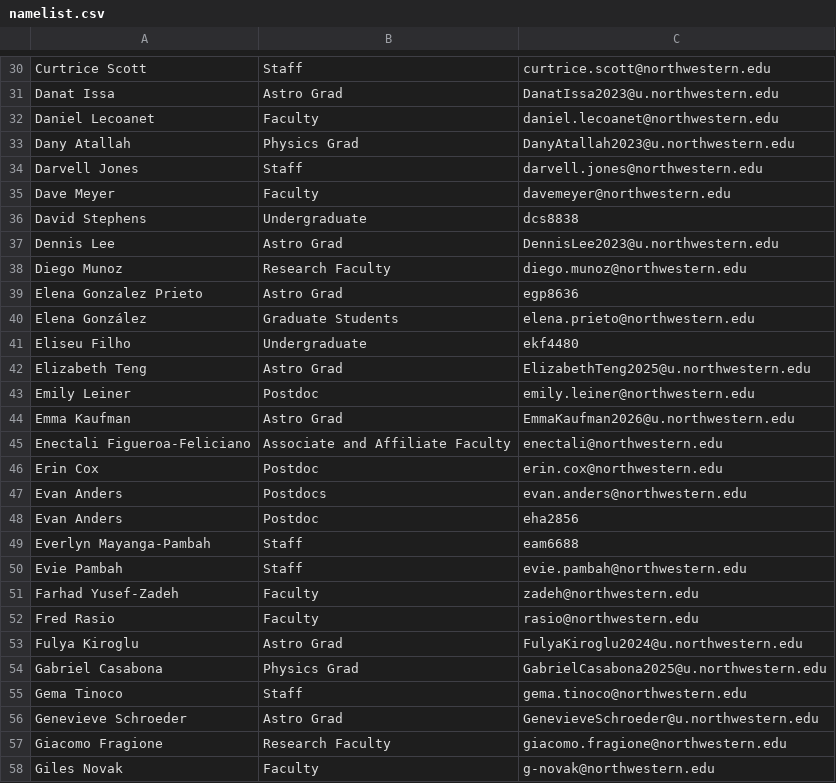
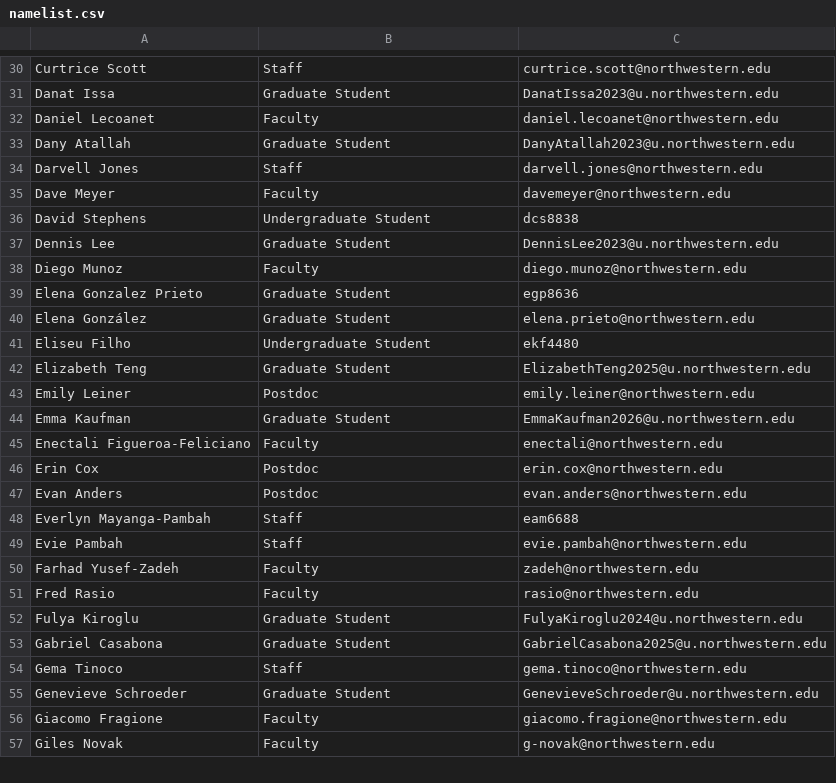
Before and after one commit to CIERA-Northwestern/JEDI_ext_mentorship, a CSV file: data/namelist.csv, drawn as a sheet; only a part is shown, gaps mark what is left out; removed rows and columns are numbered as before the commit, all else as after; the diff covers the shown part only; the diff names each change by its address in the sheet, - before the commit and + after, or states it on an @@ line.

```diff
--- a/data/namelist.csv
+++ b/data/namelist.csv
-B31: Astro Grad
+B31: Graduate Student
-B33: Physics Grad
+B33: Graduate Student
-B36: Undergraduate
+B36: Undergraduate Student
-B37: Astro Grad
+B37: Graduate Student
-B38: Research Faculty
+B38: Faculty
-B39: Astro Grad
+B39: Graduate Student
-B40: Graduate Students
+B40: Graduate Student
-B41: Undergraduate
+B41: Undergraduate Student
-B42: Astro Grad
+B42: Graduate Student
-B44: Astro Grad
+B44: Graduate Student
-B45: Associate and Affiliate Faculty
+B45: Faculty
-B47: Postdocs
+B47: Postdoc
-row 48: Evan Anders | Postdoc | eha2856
-B52: Astro Grad
+B52: Graduate Student
-B53: Physics Grad
+B53: Graduate Student
-B55: Astro Grad
+B55: Graduate Student
-B56: Research Faculty
+B56: Faculty
```
Also changed, not shown: 70 edited cells elsewhere in this file, 1 other file.
